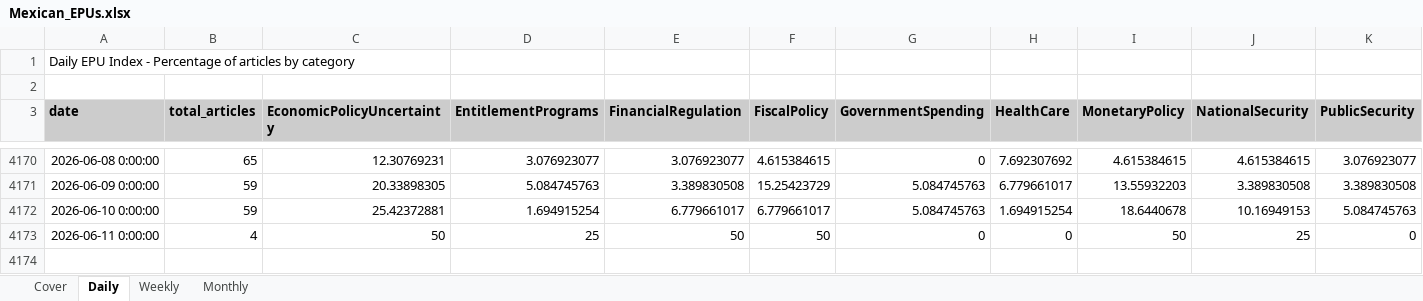
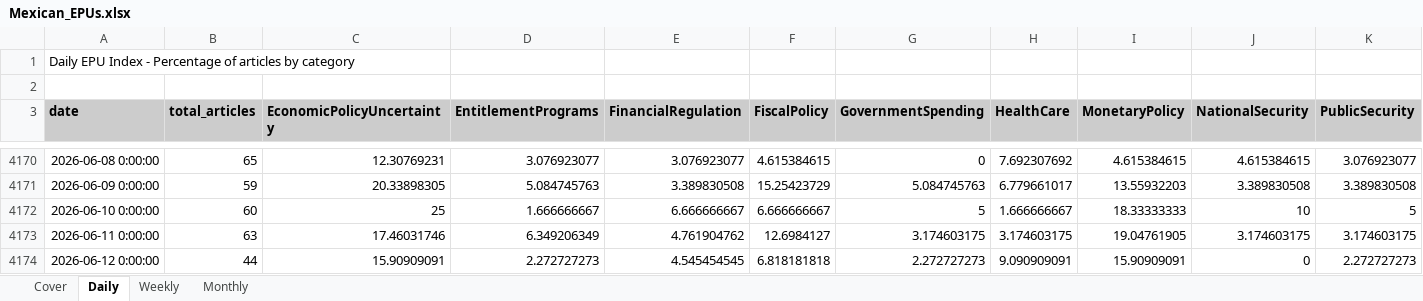
Before and after one commit to adentler1/MonitoringMexico, an Excel workbook: Mexican_EPUs.xlsx, sheet Daily, drawn as a sheet; only a part is shown, gaps mark what is left out; values as stored, in another font and other column widths than the file's, no borders; rows hold the shown columns only; the diff covers the shown part only; the diff names each change by its address in the sheet, - before the commit and + after, or states it on an @@ line.

Commit message:
Update Mexican_EPUs.xlsx - 2026-06-12

```diff
--- a/Mexican_EPUs.xlsx (sheet Daily)
+++ b/Mexican_EPUs.xlsx (sheet Daily)
-B4172 (total_articles): 59
+B4172 (total_articles): 60
-C4172 (EconomicPolicyUncertainty): 25.42372881
+C4172 (EconomicPolicyUncertainty): 25
-D4172 (EntitlementPrograms): 1.694915254
+D4172 (EntitlementPrograms): 1.666666667
-E4172 (FinancialRegulation): 6.779661017
+E4172 (FinancialRegulation): 6.666666667
-F4172 (FiscalPolicy): 6.779661017
+F4172 (FiscalPolicy): 6.666666667
-G4172 (GovernmentSpending): 5.084745763
+G4172 (GovernmentSpending): 5
-H4172 (HealthCare): 1.694915254
+H4172 (HealthCare): 1.666666667
-I4172 (MonetaryPolicy): 18.6440678
+I4172 (MonetaryPolicy): 18.33333333
-J4172 (NationalSecurity): 10.16949153
+J4172 (NationalSecurity): 10
-K4172 (PublicSecurity): 5.084745763
+K4172 (PublicSecurity): 5
-B4173 (total_articles): 4
+B4173 (total_articles): 63
-C4173 (EconomicPolicyUncertainty): 50
+C4173 (EconomicPolicyUncertainty): 17.46031746
-D4173 (EntitlementPrograms): 25
+D4173 (EntitlementPrograms): 6.349206349
-E4173 (FinancialRegulation): 50
+E4173 (FinancialRegulation): 4.761904762
-F4173 (FiscalPolicy): 50
+F4173 (FiscalPolicy): 12.6984127
-G4173 (GovernmentSpending): 0
+G4173 (GovernmentSpending): 3.174603175
-H4173 (HealthCare): 0
+H4173 (HealthCare): 3.174603175
-I4173 (MonetaryPolicy): 50
+I4173 (MonetaryPolicy): 19.04761905
-J4173 (NationalSecurity): 25
+J4173 (NationalSecurity): 3.174603175
-K4173 (PublicSecurity): 0
+K4173 (PublicSecurity): 3.174603175
+row 4174: 2026-06-12 0:00:00 | 44 | 15.90909091 | 2.272727273 | 4.545454545 | 6.818181818 | 2.272727273 | 9.090909091 | 15.90909091 | 0 | 2.272727273
```
Also changed, not shown: 12 edited cells elsewhere in this sheet, sheet Monthly, sheet Weekly, sheet Cover.
